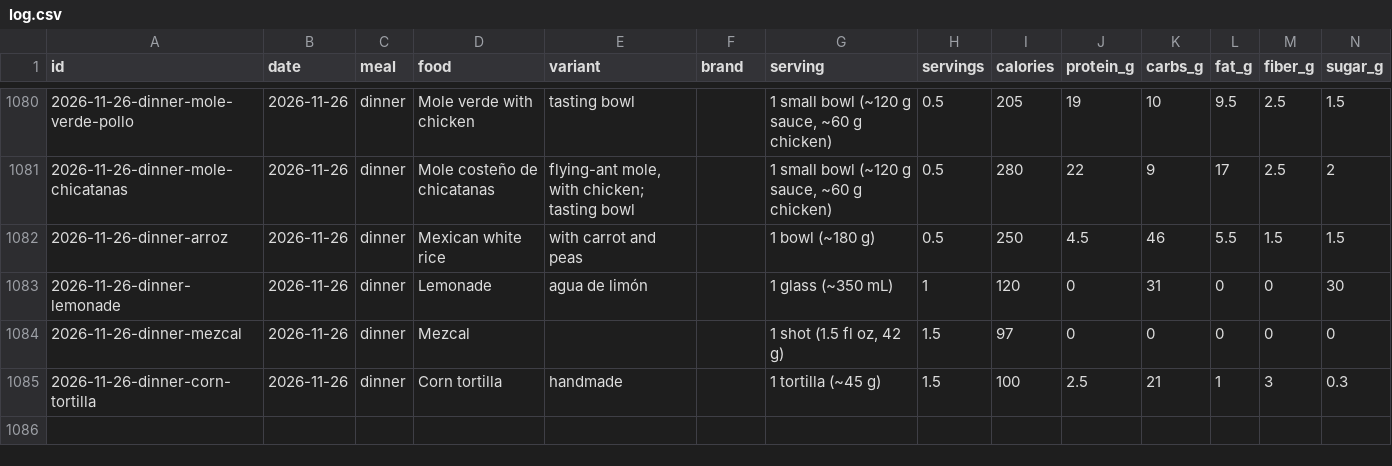
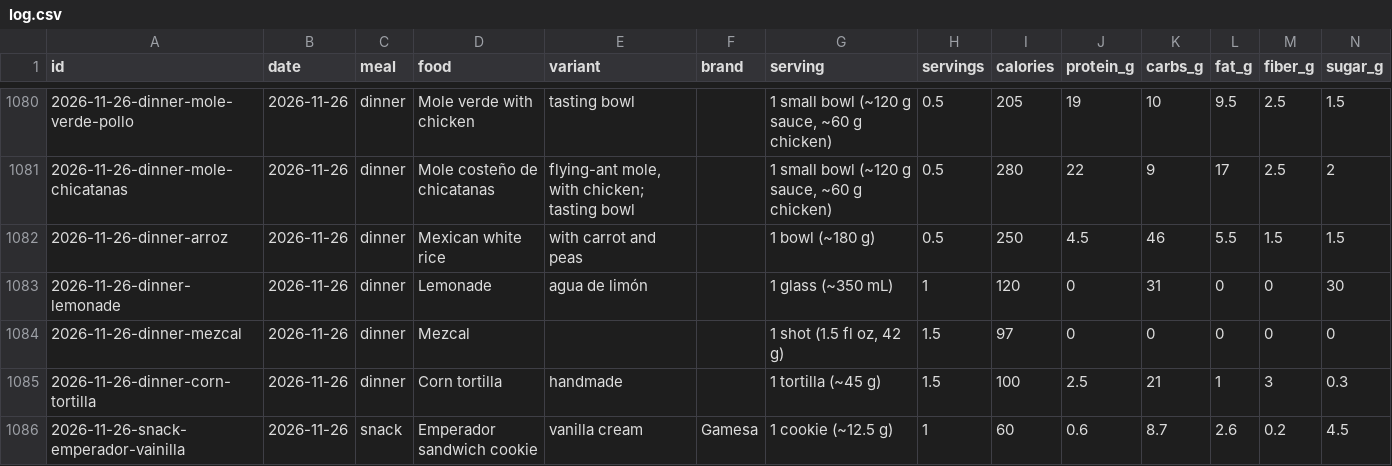
Before and after one commit to soldoutbudokan/Health, a CSV file: data/log.csv, drawn as a sheet; only a part is shown, gaps mark what is left out; rows hold the shown columns only; the diff names each change by its address in the sheet, - before the commit and + after, or states it on an @@ line.

Commit message:
Log Nov 26 snack: one Gamesa Emperador vanilla cookie

```diff
--- a/data/log.csv
+++ b/data/log.csv
+row 1086: 2026-11-26-snack-emperador-vainilla | 2026-11-26 | snack | Emperador sandwich cookie | vanilla cream | Gamesa | 1 cookie (~12.5 g) | 1 | 60 | 0.6 | 8.7 | 2.6 | 0.2 | 4.5
```
